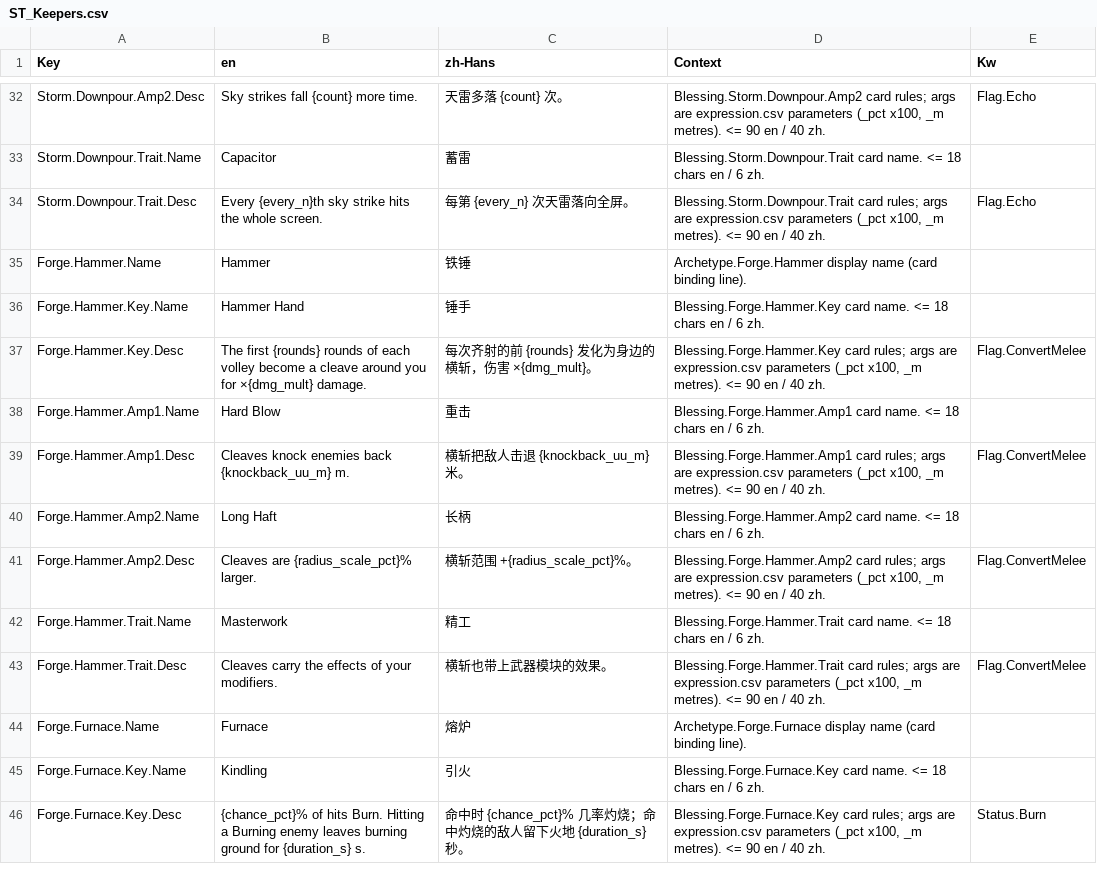
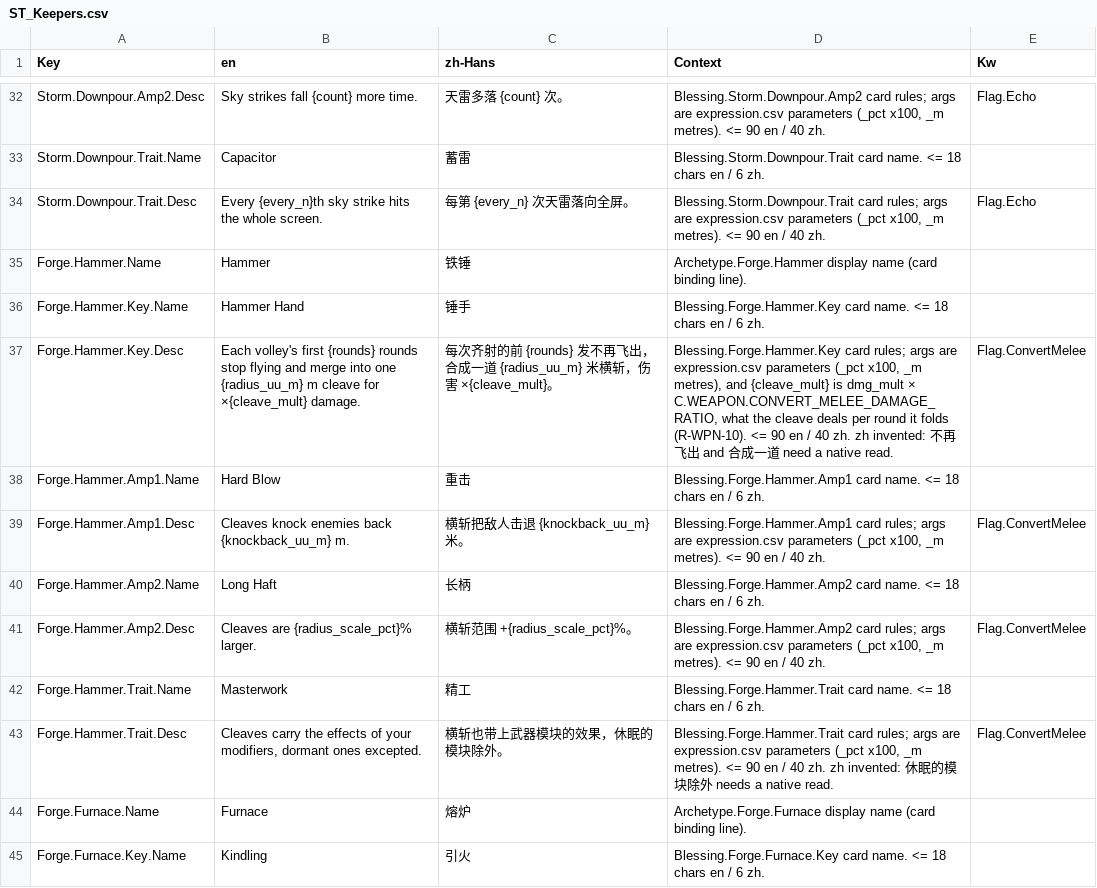
Before and after one commit to AaronJin0323/RogueGame, a CSV file: Content/DT/Text/ST_Keepers.csv, drawn as a sheet; only a part is shown, gaps mark what is left out; the shorter side is filled out with more unchanged rows.

```diff
--- a/Content/DT/Text/ST_Keepers.csv
+++ b/Content/DT/Text/ST_Keepers.csv
@@ -36,3 +36,3 @@ Forge.Hammer.Name,Hammer,铁锤,Archetype.Forge.Hammer display name (card bindin
 Forge.Hammer.Key.Name,Hammer Hand,锤手,Blessing.Forge.Hammer.Key card name. <= 18 chars en / 6 zh.,
-Forge.Hammer.Key.Desc,The first {rounds} rounds of each volley become a cleave around you for ×{dmg_mult} damage.,每次齐射的前 {rounds} 发化为身边的横斩，伤害 ×{dmg_mult}。,"Blessing.Forge.Hammer.Key card rules; args are expression.csv parameters (_pct x100, _m metres). <= 90 en / 40 zh.",Flag.ConvertMelee
+Forge.Hammer.Key.Desc,Each volley's first {rounds} rounds stop flying and merge into one {radius_uu_m} m cleave for ×{cleave_mult} damage.,每次齐射的前 {rounds} 发不再飞出，合成一道 {radius_uu_m} 米横斩，伤害 ×{cleave_mult}。,"Blessing.Forge.Hammer.Key card rules; args are expression.csv parameters (_pct x100, _m metres), and {cleave_mult} is dmg_mult × C.WEAPON.CONVERT_MELEE_DAMAGE_RATIO, what the cleave deals per round it folds (R-WPN-10). <= 90 en / 40 zh. zh invented: 不再飞出 and 合成一道 need a native read.",Flag.ConvertMelee
 Forge.Hammer.Amp1.Name,Hard Blow,重击,Blessing.Forge.Hammer.Amp1 card name. <= 18 chars en / 6 zh.,
@@ -42,3 +42,3 @@ Forge.Hammer.Amp2.Desc,Cleaves are {radius_scale_pct}% larger.,横斩范围 +{ra
 Forge.Hammer.Trait.Name,Masterwork,精工,Blessing.Forge.Hammer.Trait card name. <= 18 chars en / 6 zh.,
-Forge.Hammer.Trait.Desc,Cleaves carry the effects of your modifiers.,横斩也带上武器模块的效果。,"Blessing.Forge.Hammer.Trait card rules; args are expression.csv parameters (_pct x100, _m metres). <= 90 en / 40 zh.",Flag.ConvertMelee
+Forge.Hammer.Trait.Desc,"Cleaves carry the effects of your modifiers, dormant ones excepted.",横斩也带上武器模块的效果，休眠的模块除外。,"Blessing.Forge.Hammer.Trait card rules; args are expression.csv parameters (_pct x100, _m metres). <= 90 en / 40 zh. zh invented: 休眠的模块除外 needs a native read.",Flag.ConvertMelee
 Forge.Furnace.Name,Furnace,熔炉,Archetype.Forge.Furnace display name (card binding line).,
```
Also changed, not shown: Content/DT/Text/ST_Weapons.csv, 17 other files.
